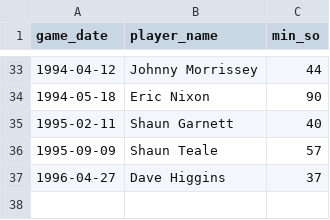
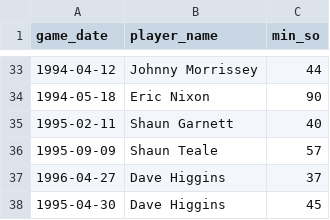
Before and after one commit to petebrown/complete-record, a CSV file: seasons/manual/cards_red.csv, drawn as a sheet; only a part is shown, gaps mark what is left out.

```diff
--- a/seasons/manual/cards_red.csv
+++ b/seasons/manual/cards_red.csv
@@ -37 +37,2 @@ game_date,player_name,min_so
 1996-04-27,Dave Higgins,37
+1995-04-30,Dave Higgins,45
```
Also changed, not shown: output/cr_subs_and_reds.csv, seasons/manual/cards_yellow.csv, 1 other file.
